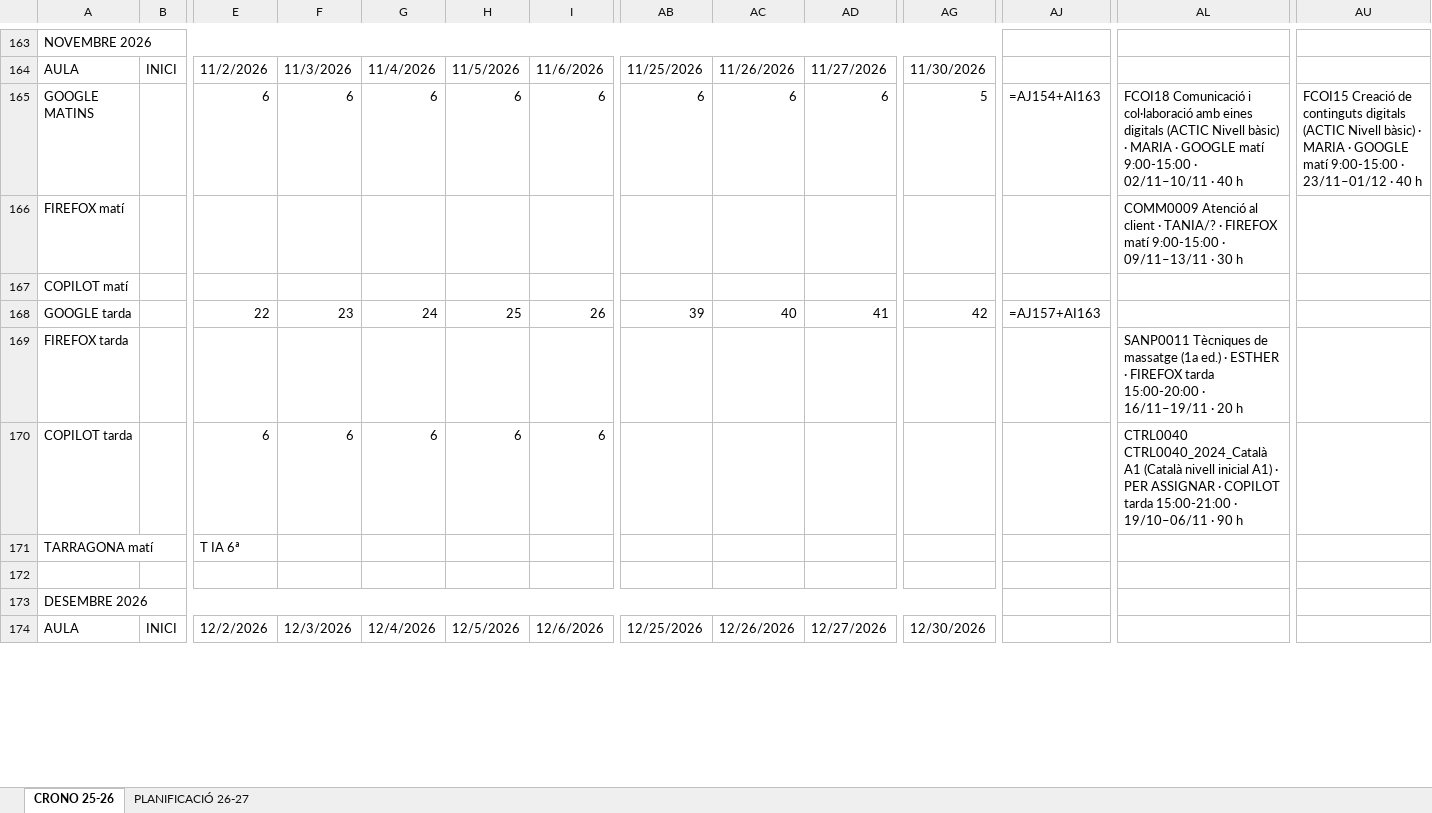
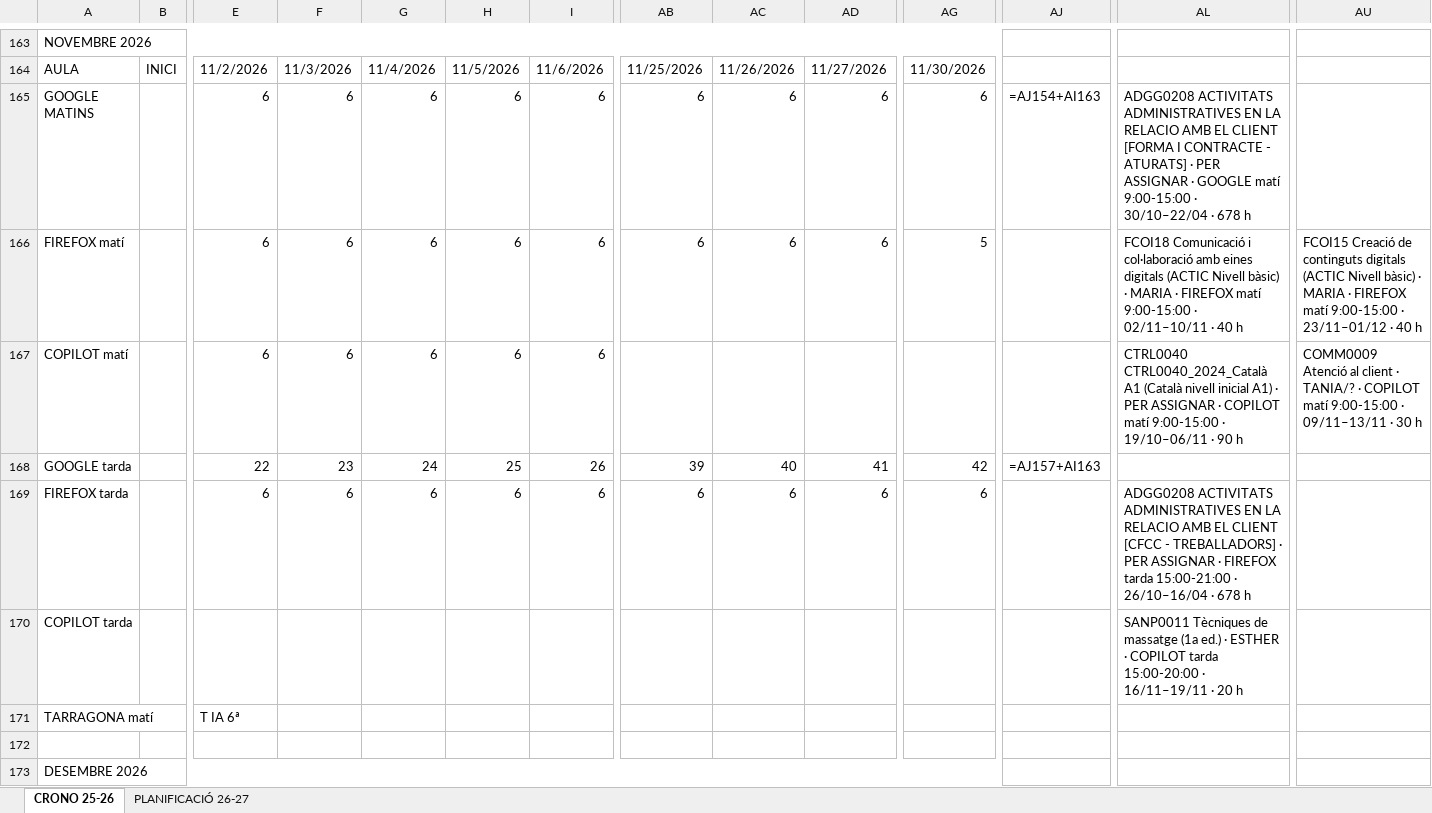
Before and after one commit to Rafa34-hub/Rafa, an Excel workbook: cronograma/CRONOGRAMA_26-27_PROVISIONAL.xlsx, sheet CRONO 25-26, drawn as a sheet; only a part is shown, gaps mark what is left out; the shorter side is filled out with more unchanged rows; values as stored, in another font and other column widths than the file's, no cell formats; formulas without a stored value are shown as written; charts and pictures not drawn; removed rows and columns are numbered as before the commit, all else as after; rows hold the shown columns only; the diff covers the shown part only; the diff names each change by its address in the sheet, - before the commit and + after, or states it on an @@ line.

```diff
--- a/cronograma/CRONOGRAMA_26-27_PROVISIONAL.xlsx (sheet CRONO 25-26)
+++ b/cronograma/CRONOGRAMA_26-27_PROVISIONAL.xlsx (sheet CRONO 25-26)
+row 165: GOOGLE MATINS |  | 6 | 6 | 6 | 6 | 6 | 6 | 6 | 6 | 6 | =AJ154+AI163 | ADGG0208 ACTIVITATS ADMINISTRATIVES EN LA RELACIO AMB EL CLIENT [FORMA I CONTRACTE - ATURATS] · PER ASSIGNAR · GOOGLE matí 9:00-15:00 · 30/10–22/04 · 678 h
-A166: GOOGLE MATINS
+A166: FIREFOX matí
-AJ166: =AJ154+AI163
+AJ166: (empty)
-AL166: …MARIA · GOOGLE matí 9:00-15:00…
+AL166: …MARIA · FIREFOX matí 9:00-15:00…
-AU166: …MARIA · GOOGLE matí 9:00-15:00…
+AU166: …MARIA · FIREFOX matí 9:00-15:00…
-row 166: FIREFOX matí |  |  |  |  |  |  |  |  |  |  |  | COMM0009 Atenció al client · TANIA/? · FIREFOX matí 9:00-15:00 · 09/11–13/11 · 30 h
-row 167: COPILOT matí
+row 167: COPILOT matí |  | 6 | 6 | 6 | 6 | 6 |  |  |  |  |  | CTRL0040 CTRL0040_2024_Català A1 (Català nivell inicial A1) · PER ASSIGNAR · COPILOT matí 9:00-15:00 · 19/10–06/11 · 90 h | COMM0009 Atenció al client · TANIA/? · COPILOT matí 9:00-15:00 · 09/11–13/11 · 30 h
+row 169: FIREFOX tarda |  | 6 | 6 | 6 | 6 | 6 | 6 | 6 | 6 | 6 |  | ADGG0208 ACTIVITATS ADMINISTRATIVES EN LA RELACIO AMB EL CLIENT [CFCC - TREBALLADORS] · PER ASSIGNAR · FIREFOX tarda 15:00-21:00 · 26/10–16/04 · 678 h
-A170: FIREFOX tarda
+A170: COPILOT tarda
-AL170: …ESTHER · FIREFOX tarda 15:00-20:00…
+AL170: …ESTHER · COPILOT tarda 15:00-20:00…
-row 170: COPILOT tarda |  | 6 | 6 | 6 | 6 | 6 |  |  |  |  |  | CTRL0040 CTRL0040_2024_Català A1 (Català nivell inicial A1) · PER ASSIGNAR · COPILOT tarda 15:00-21:00 · 19/10–06/11 · 90 h
```
Also changed, not shown: 16 added rows, 16 removed rows and 49 edited cells elsewhere in this sheet, sheet PLANIFICACIÓ 26-27, cell formats, 1 other file.
